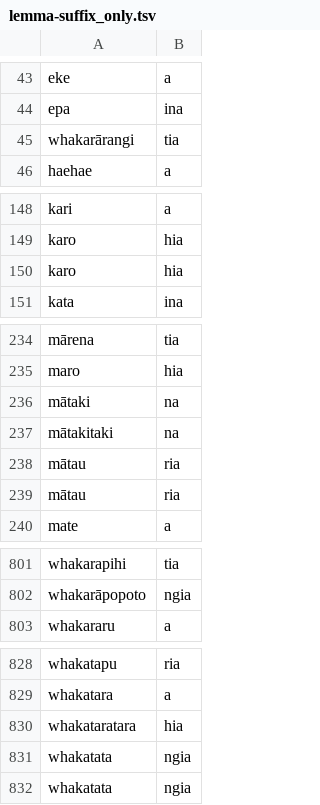
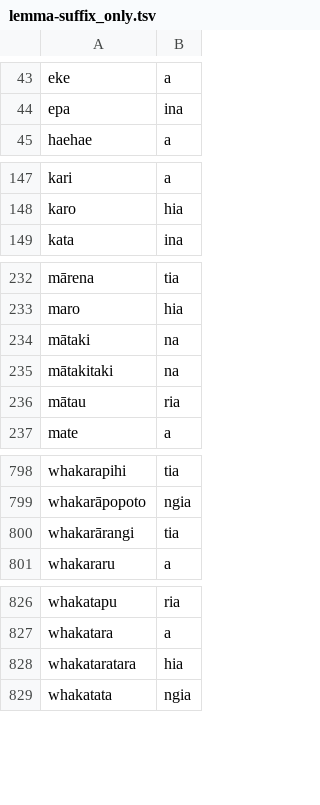
Before and after one commit to Selinalkan/QP1, a TSV file: Data/Lemma-Suffix_Only/lemma-suffix_only.tsv, drawn as a sheet; only a part is shown, gaps mark what is left out.

```diff
--- a/Data/Lemma-Suffix_Only/lemma-suffix_only.tsv
+++ b/Data/Lemma-Suffix_Only/lemma-suffix_only.tsv
@@ -44,3 +44,2 @@ eke	a
 epa	ina
-whakarārangi	tia
 haehae	a
@@ -149,3 +148,2 @@ kari	a
 karo	hia
-karo	hia
 kata	ina
@@ -237,3 +235,2 @@ mātaki	na
 mātakitaki	na
-mātau	ria
 mātau	ria
@@ -802,2 +799,3 @@ whakarapihi	tia
 whakarāpopoto	ngia
+whakarārangi	tia
 whakararu	a
@@ -830,3 +828,2 @@ whakatara	a
 whakataratara	hia
-whakatata	ngia
 whakatata	ngia
```
Also changed, not shown: Linguistic-Analysis/01_final-V-suffix_prob.tsv, Linguistic-Analysis/1_final-V-feat-suffix_prob.tsv, 12 other files.
